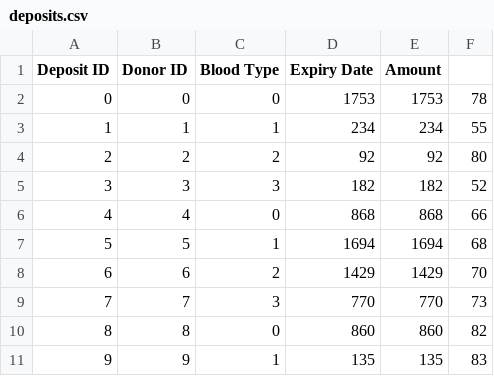
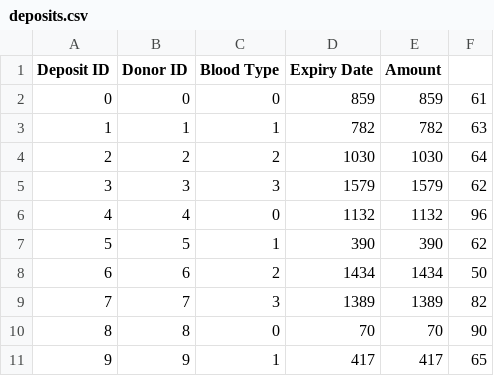
Before and after one commit to nithinsudhir/friendly-robot, a CSV file: data/deposits.csv, drawn as a sheet.

```diff
--- a/data/deposits.csv
+++ b/data/deposits.csv
@@ -1,11 +1,11 @@
 Deposit ID,Donor ID,Blood Type,Expiry Date,Amount
-0,0,0,1753,1753,78
-1,1,1,234,234,55
-2,2,2,92,92,80
-3,3,3,182,182,52
-4,4,0,868,868,66
-5,5,1,1694,1694,68
-6,6,2,1429,1429,70
-7,7,3,770,770,73
-8,8,0,860,860,82
-9,9,1,135,135,83
+0,0,0,859,859,61
+1,1,1,782,782,63
+2,2,2,1030,1030,64
+3,3,3,1579,1579,62
+4,4,0,1132,1132,96
+5,5,1,390,390,62
+6,6,2,1434,1434,50
+7,7,3,1389,1389,82
+8,8,0,70,70,90
+9,9,1,417,417,65
```
Also changed, not shown: data/donors.csv, 4 other files.
